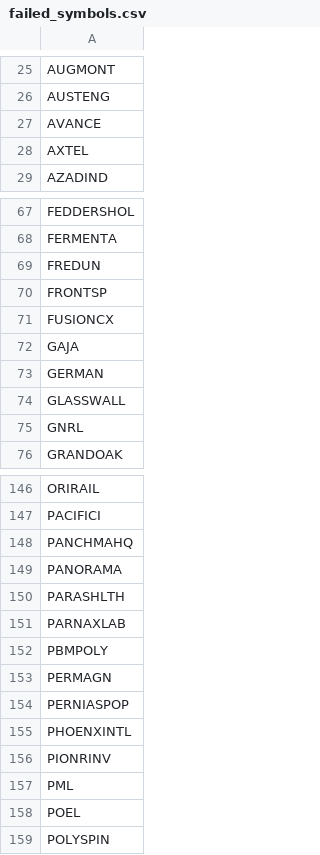
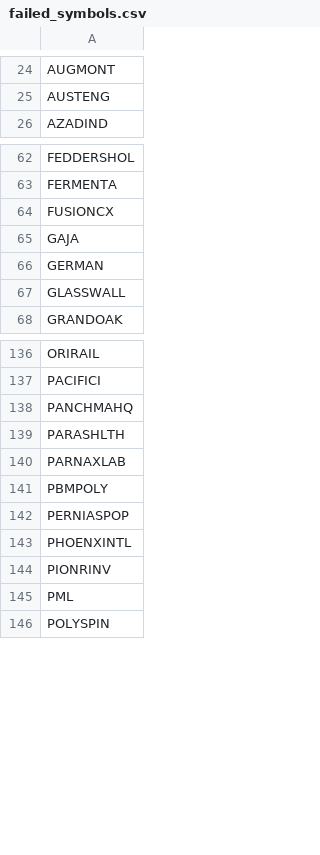
Before and after one commit to rjganatra/StockGPT, a CSV file: data/scans/failed_symbols.csv, drawn as a sheet; only a part is shown, gaps mark what is left out; the diff covers the shown part only.

```diff
--- a/data/scans/failed_symbols.csv
+++ b/data/scans/failed_symbols.csv
@@ -26,4 +25,2 @@ AUGMONT
 AUSTENG
-AVANCE
-AXTEL
 AZADIND
@@ -68,4 +63,2 @@ FEDDERSHOL
 FERMENTA
-FREDUN
-FRONTSP
 FUSIONCX
@@ -74,3 +67,2 @@ GERMAN
 GLASSWALL
-GNRL
 GRANDOAK
@@ -148,3 +138,2 @@ PACIFICI
 PANCHMAHQ
-PANORAMA
 PARASHLTH
@@ -152,3 +141,2 @@ PARNAXLAB
 PBMPOLY
-PERMAGN
 PERNIASPOP
@@ -157,3 +145,2 @@ PIONRINV
 PML
-POEL
 POLYSPIN
```
Also changed, not shown: 11 removed rows elsewhere in this file, data/history/latest_changes.csv, data/performance/signal_performance_summary.csv, 8 other files.
